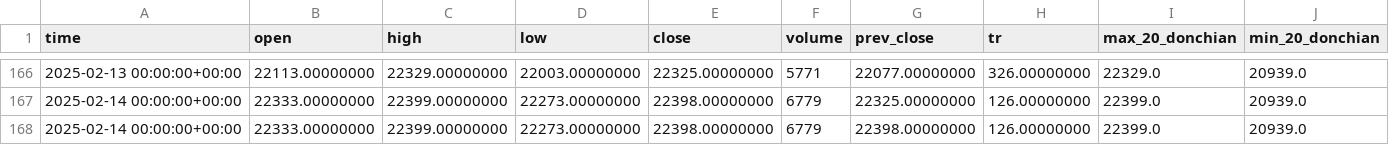
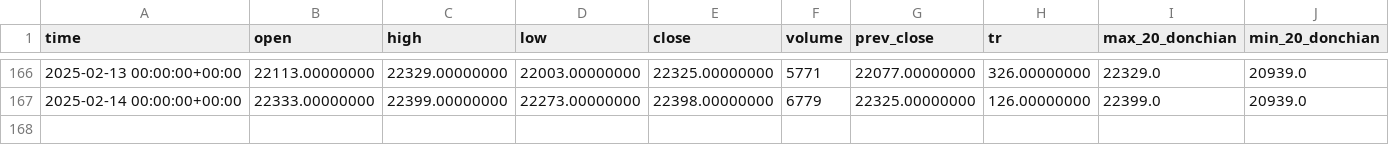
Before and after one commit to ivanya123/Gas, a CSV file: NASD-6.25 Nasdaq 100/FUTNASD06250.csv, drawn as a sheet; only a part is shown, gaps mark what is left out; rows hold the shown columns only; the diff names each change by its address in the sheet, - before the commit and + after, or states it on an @@ line.

```diff
--- a/NASD-6.25 Nasdaq 100/FUTNASD06250.csv
+++ b/NASD-6.25 Nasdaq 100/FUTNASD06250.csv
-row 168: 2025-02-14 00:00:00+00:00 | 22333.00000000 | 22399.00000000 | 22273.00000000 | 22398.00000000 | 6779 | 22398.00000000 | 126.00000000 | 22399.0 | 20939.0
```
Also changed, not shown: HANG-6.25 Hang Seng/FUTHANG06250.csv, IMOEXF Индекс МосБиржи/FUTIMOEXF000.csv, 14 other files.
